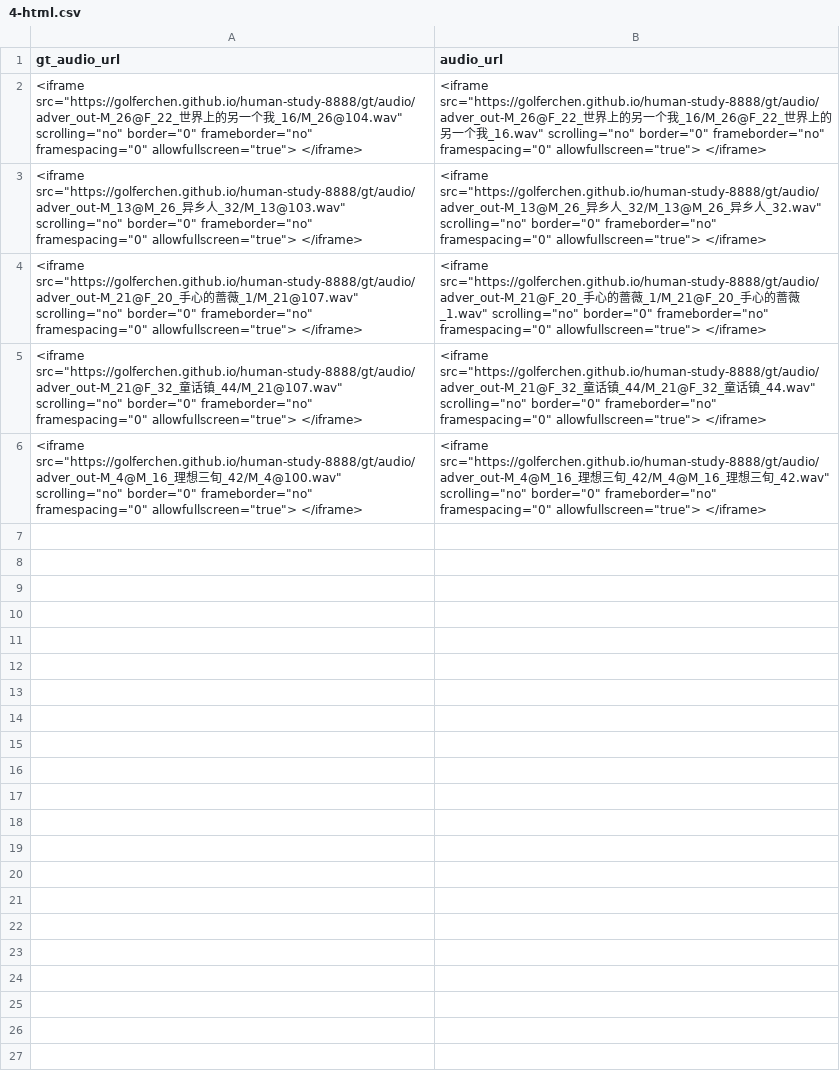
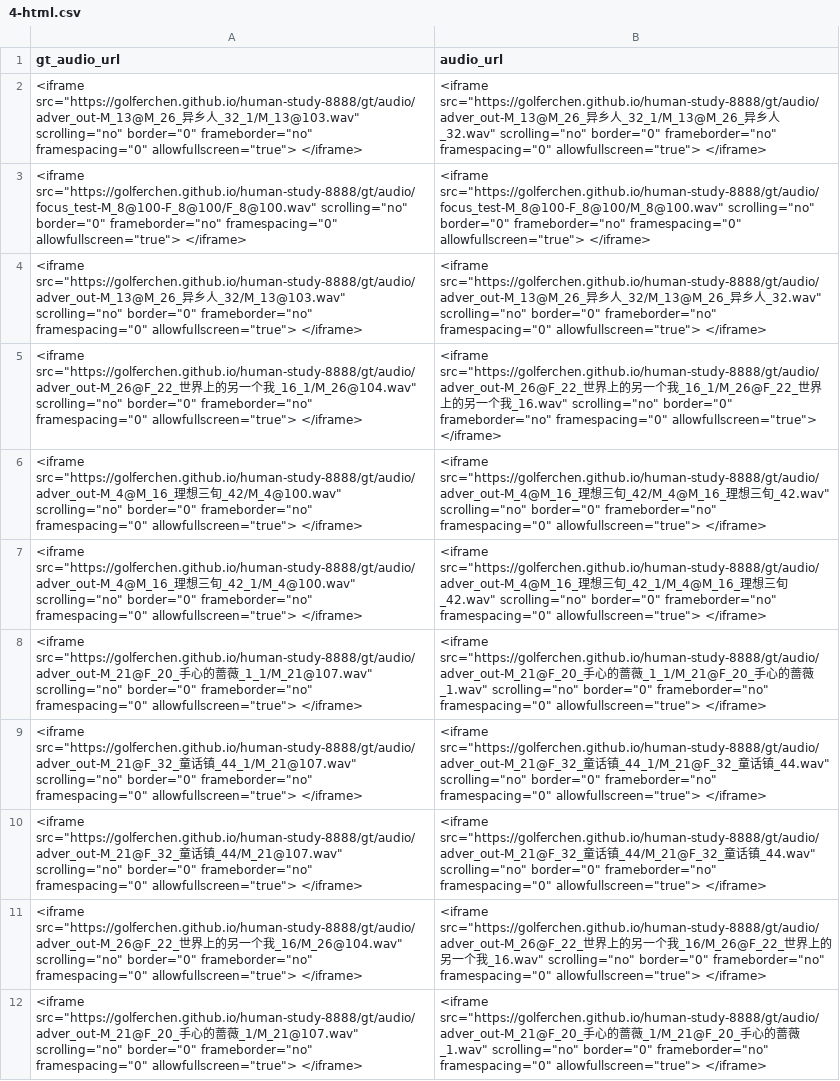
Before and after one commit to GolferChen/human-study-8888, a CSV file: 4-html.csv, drawn as a sheet; the diff names each change by its address in the sheet, - before the commit and + after, or states it on an @@ line.

Commit message:
update gt audios

```diff
--- a/4-html.csv
+++ b/4-html.csv
+row 2: <iframe src="https://golferchen.github.io/human-study-8888/gt/audio/adver_out-M_13@M_26_异乡人_32_1/M_13@103.wav" scrolling="no" border="0" frameborder="no" framespacing="0" allowfullscreen="true"> </iframe> | <iframe src="https://golferchen.github.io/human-study-8888/gt/audio/adver_out-M_13@M_26_异乡人_32_1/M_13@M_26_异乡人_32.wav" scrolling="no" border="0" frameborder="no" framespacing="0" allowfullscreen="true"> </iframe>
+row 3: <iframe src="https://golferchen.github.io/human-study-8888/gt/audio/focus_test-M_8@100-F_8@100/F_8@100.wav" scrolling="no" border="0" frameborder="no" framespacing="0" allowfullscreen="true"> </iframe> | <iframe src="https://golferchen.github.io/human-study-8888/gt/audio/focus_test-M_8@100-F_8@100/M_8@100.wav" scrolling="no" border="0" frameborder="no" framespacing="0" allowfullscreen="true"> </iframe>
@@ row 3 moved to row 4: <iframe src="https://golferchen.github.i… @@
+row 5: <iframe src="https://golferchen.github.io/human-study-8888/gt/audio/adver_out-M_26@F_22_世界上的另一个我_16_1/M_26@104.wav" scrolling="no" border="0" frameborder="no" framespacing="0" allowfullscreen="true"> </iframe> | <iframe src="https://golferchen.github.io/human-study-8888/gt/audio/adver_out-M_26@F_22_世界上的另一个我_16_1/M_26@F_22_世界上的另一个我_16.wav" scrolling="no" border="0" frameborder="no" framespacing="0" allowfullscreen="true"> </iframe>
+row 7: <iframe src="https://golferchen.github.io/human-study-8888/gt/audio/adver_out-M_4@M_16_理想三旬_42_1/M_4@100.wav" scrolling="no" border="0" frameborder="no" framespacing="0" allowfullscreen="true"> </iframe> | <iframe src="https://golferchen.github.io/human-study-8888/gt/audio/adver_out-M_4@M_16_理想三旬_42_1/M_4@M_16_理想三旬_42.wav" scrolling="no" border="0" frameborder="no" framespacing="0" allowfullscreen="true"> </iframe>
+row 8: <iframe src="https://golferchen.github.io/human-study-8888/gt/audio/adver_out-M_21@F_20_手心的蔷薇_1_1/M_21@107.wav" scrolling="no" border="0" frameborder="no" framespacing="0" allowfullscreen="true"> </iframe> | <iframe src="https://golferchen.github.io/human-study-8888/gt/audio/adver_out-M_21@F_20_手心的蔷薇_1_1/M_21@F_20_手心的蔷薇_1.wav" scrolling="no" border="0" frameborder="no" framespacing="0" allowfullscreen="true"> </iframe>
+row 9: <iframe src="https://golferchen.github.io/human-study-8888/gt/audio/adver_out-M_21@F_32_童话镇_44_1/M_21@107.wav" scrolling="no" border="0" frameborder="no" framespacing="0" allowfullscreen="true"> </iframe> | <iframe src="https://golferchen.github.io/human-study-8888/gt/audio/adver_out-M_21@F_32_童话镇_44_1/M_21@F_32_童话镇_44.wav" scrolling="no" border="0" frameborder="no" framespacing="0" allowfullscreen="true"> </iframe>
@@ row 5 moved to row 10: <iframe src="https://golferchen.github.i… @@
```
Also changed, not shown: 4-unshuffle-html.csv, 13 other files.
